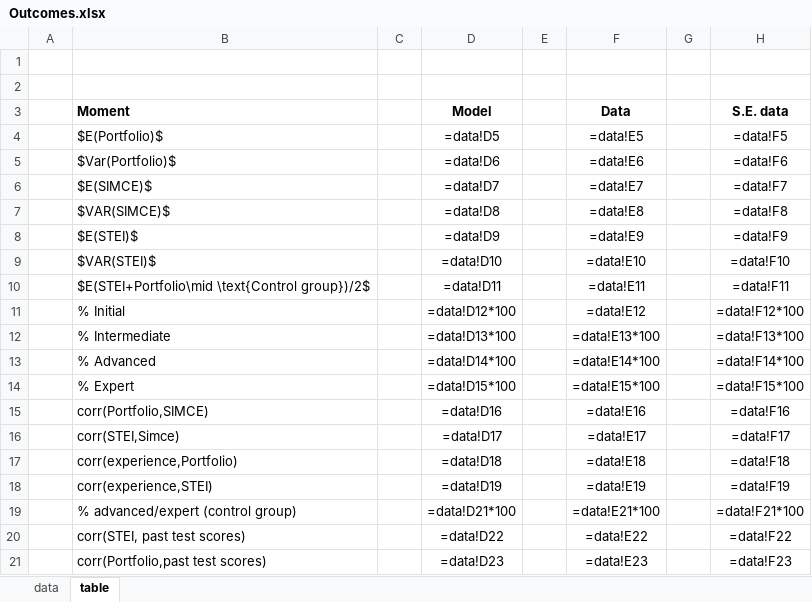
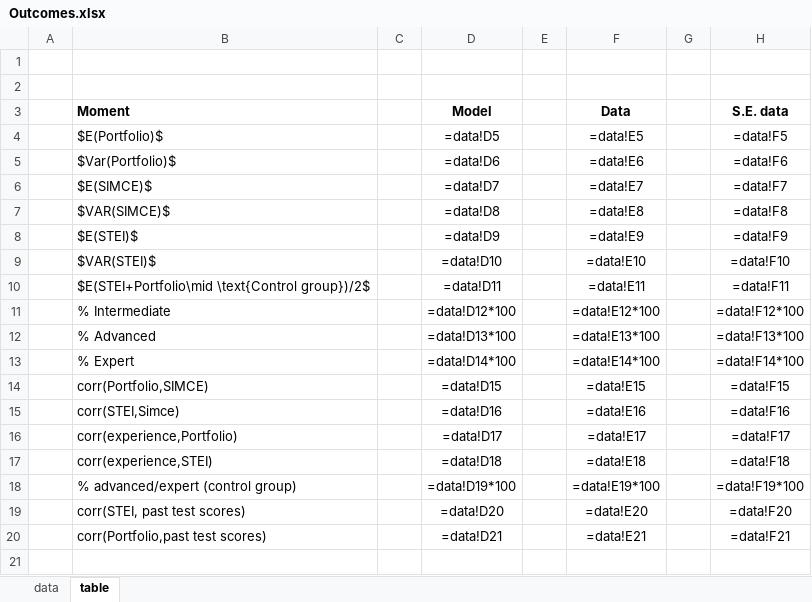
Before and after one commit to jorginho84/teachers, an Excel workbook: Outcomes.xlsx, sheet table, drawn as a sheet; values as stored, in another font and other column widths than the file's, no borders; formulas without a stored value are shown as written; removed rows and columns are numbered as before the commit, all else as after; the diff names each change by its address in the sheet, - before the commit and + after, or states it on an @@ line.

```diff
--- a/Outcomes.xlsx (sheet table)
+++ b/Outcomes.xlsx (sheet table)
-row 11:  | % Initial |  | =data!D12*100 |  | =data!E12 |  | =data!F12*100
-D11 (Model): =data!D13*100
+D11 (Model): =data!D12*100
-F11 (Data): =data!E13*100
+F11 (Data): =data!E12*100
-H11 (S.E. data): =data!F13*100
+H11 (S.E. data): =data!F12*100
-D12 (Model): =data!D14*100
+D12 (Model): =data!D13*100
-F12 (Data): =data!E14*100
+F12 (Data): =data!E13*100
-H12 (S.E. data): =data!F14*100
+H12 (S.E. data): =data!F13*100
-D13 (Model): =data!D15*100
+D13 (Model): =data!D14*100
-F13 (Data): =data!E15*100
+F13 (Data): =data!E14*100
-H13 (S.E. data): =data!F15*100
+H13 (S.E. data): =data!F14*100
-D14 (Model): =data!D16
+D14 (Model): =data!D15
-F14 (Data): =data!E16
+F14 (Data): =data!E15
-H14 (S.E. data): =data!F16
+H14 (S.E. data): =data!F15
-D15 (Model): =data!D17
+D15 (Model): =data!D16
-F15 (Data): =data!E17
+F15 (Data): =data!E16
-H15 (S.E. data): =data!F17
+H15 (S.E. data): =data!F16
-D16 (Model): =data!D18
+D16 (Model): =data!D17
-F16 (Data): =data!E18
+F16 (Data): =data!E17
-H16 (S.E. data): =data!F18
+H16 (S.E. data): =data!F17
-D17 (Model): =data!D19
+D17 (Model): =data!D18
-F17 (Data): =data!E19
+F17 (Data): =data!E18
-H17 (S.E. data): =data!F19
+H17 (S.E. data): =data!F18
-D18 (Model): =data!D21*100
+D18 (Model): =data!D19*100
-F18 (Data): =data!E21*100
+F18 (Data): =data!E19*100
-H18 (S.E. data): =data!F21*100
+H18 (S.E. data): =data!F19*100
-D19 (Model): =data!D22
+D19 (Model): =data!D20
-F19 (Data): =data!E22
+F19 (Data): =data!E20
-H19 (S.E. data): =data!F22
+H19 (S.E. data): =data!F20
-D20 (Model): =data!D23
+D20 (Model): =data!D21
-F20 (Data): =data!E23
+F20 (Data): =data!E21
-H20 (S.E. data): =data!F23
+H20 (S.E. data): =data!F21
```
Also changed, not shown: sheet data, 15 other files.
